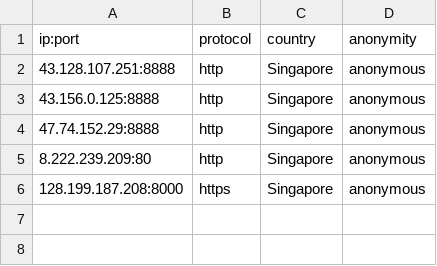
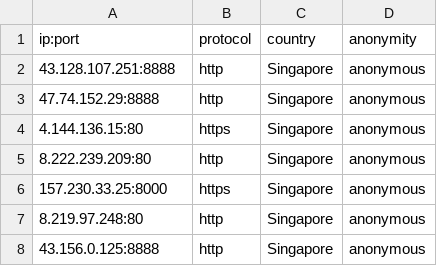
Before and after one commit to NoureddineRmila/daily-free-working-proxies, a CSV file: Singapore.csv, drawn as a sheet.

```diff
--- a/Singapore.csv
+++ b/Singapore.csv
@@ -2,5 +2,7 @@ ip:port,protocol,country,anonymity
 43.128.107.251:8888,http,Singapore,anonymous
+47.74.152.29:8888,http,Singapore,anonymous
+4.144.136.15:80,https,Singapore,anonymous
+8.222.239.209:80,http,Singapore,anonymous
+157.230.33.25:8000,https,Singapore,anonymous
+8.219.97.248:80,http,Singapore,anonymous
 43.156.0.125:8888,http,Singapore,anonymous
-47.74.152.29:8888,http,Singapore,anonymous
-8.222.239.209:80,http,Singapore,anonymous
-128.199.187.208:8000,https,Singapore,anonymous
```
Also changed, not shown: United States.csv, all_proxies.csv, 14 other files.
